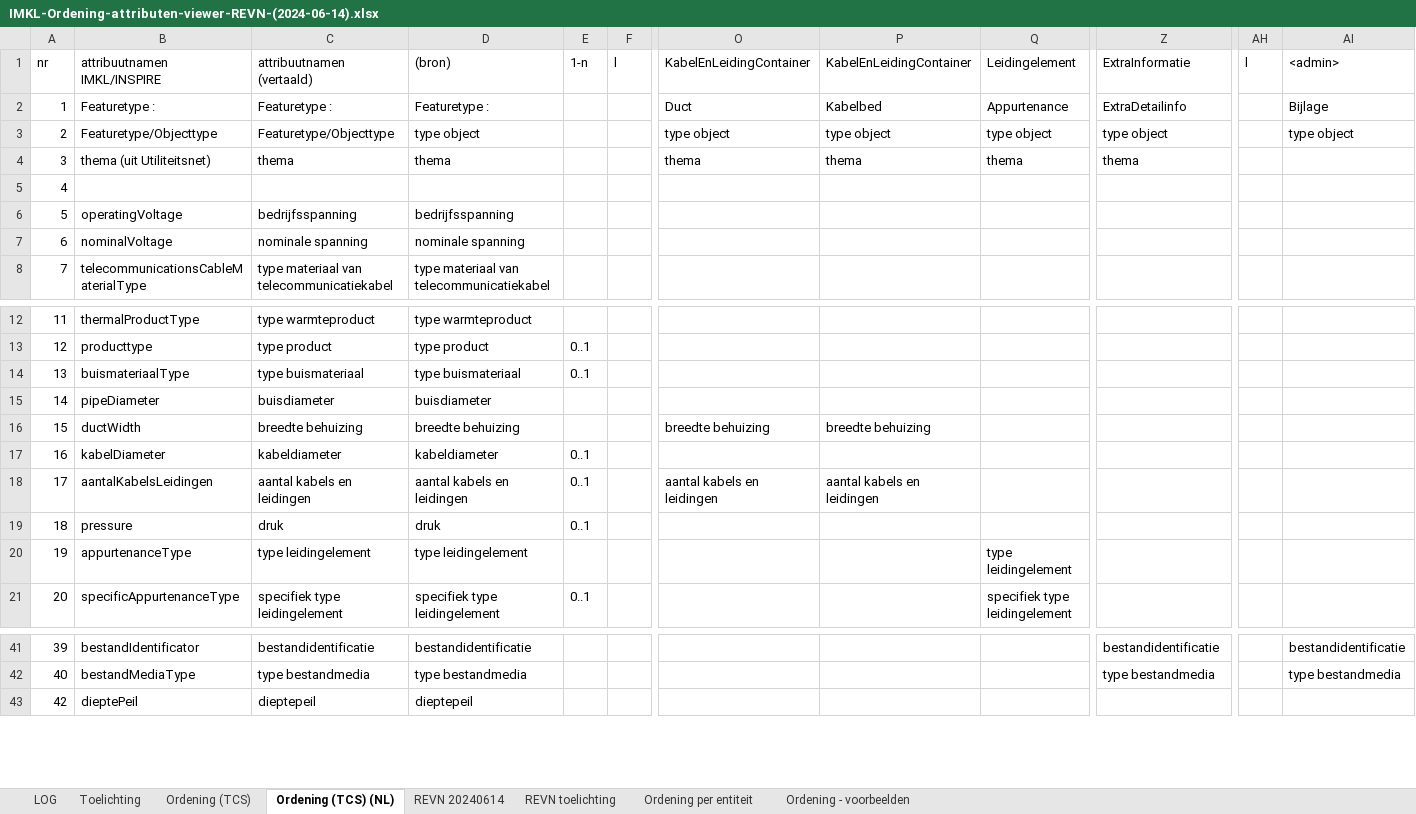
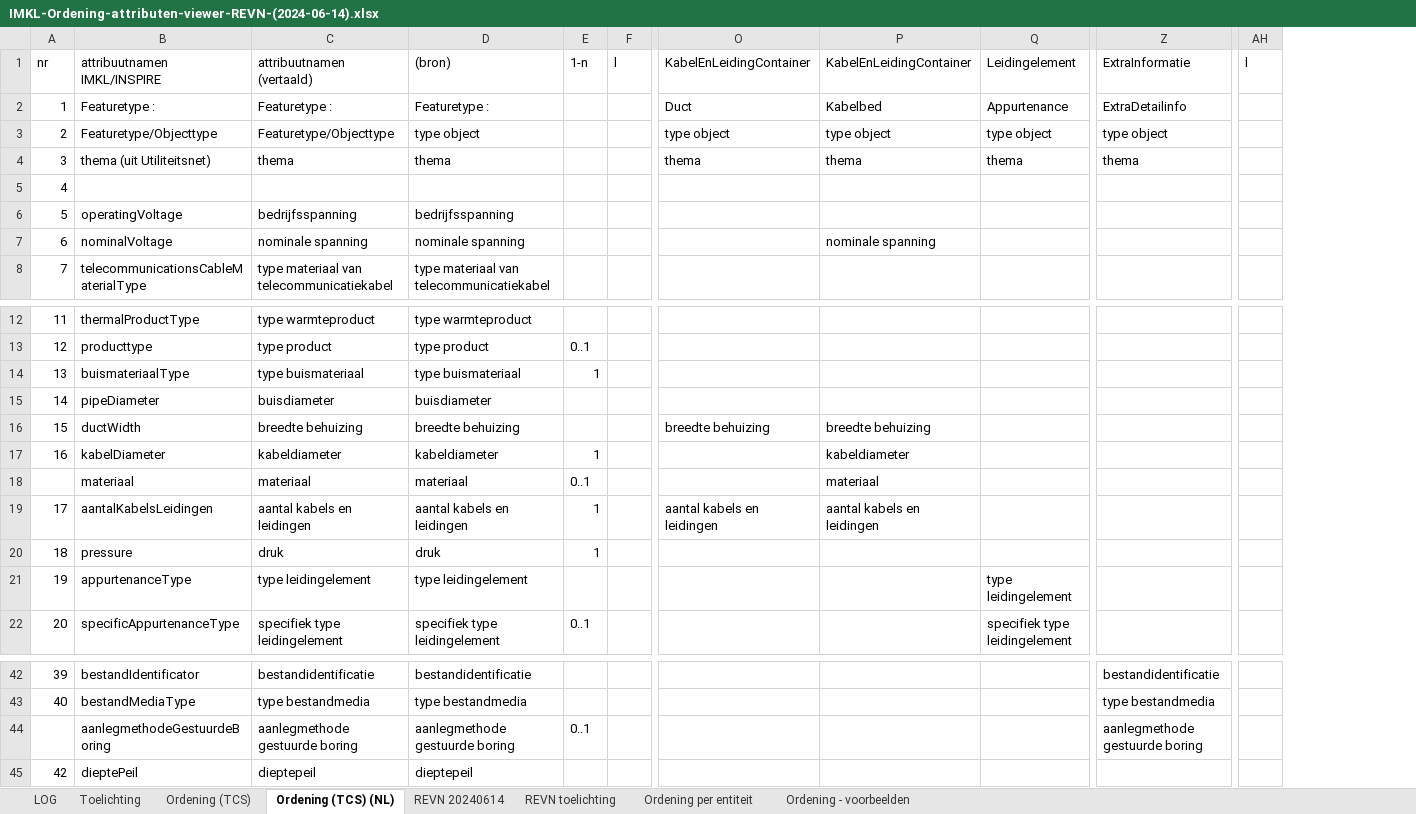
Before and after one commit to Geonovum/imkl-werkomgeving, an Excel workbook: 11-relevante eigenschappen van het net/IMKL-Ordening-attributen-viewer-REVN-(2024-06-14).xlsx, sheet Ordening (TCS) (NL), drawn as a sheet; only a part is shown, gaps mark what is left out; values as stored, in another font and other column widths than the file's, no cell formats; removed rows and columns are numbered as before the commit, all else as after; rows hold the shown columns only; the diff covers the shown part only; the diff names each change by its address in the sheet, - before the commit and + after, or states it on an @@ line.

```diff
--- a/11-relevante eigenschappen van het net/IMKL-Ordening-attributen-viewer-REVN-(2024-06-14).xlsx (sheet Ordening (TCS) (NL))
+++ b/11-relevante eigenschappen van het net/IMKL-Ordening-attributen-viewer-REVN-(2024-06-14).xlsx (sheet Ordening (TCS) (NL))
-column AI, rows 1-3: <admin> | Bijlage | type object; rows 41-42: bestandidentificatie | type bestandmedia
-P7: (empty)
+P7: nominale spanning
-E14: 0..1
+E14: 1
-E17: 0..1
+E17: 1
-P17: (empty)
+P17: kabeldiameter
+row 18:  | materiaal | materiaal | materiaal | 0..1 |  |  | materiaal
-E19:E20: 0..1
+E19:E20: 1
+row 44:  | aanlegmethodeGestuurdeBoring | aanlegmethode gestuurde boring | aanlegmethode gestuurde boring | 0..1 |  |  |  |  | aanlegmethode gestuurde boring
```
Also changed, not shown: 3 edited cells elsewhere in this sheet, cell formats, formulas that keep their value, charts or pictures, 3-extraregels/IMKL-ExtraRegels-3.0.xlsx, 6 other files.
